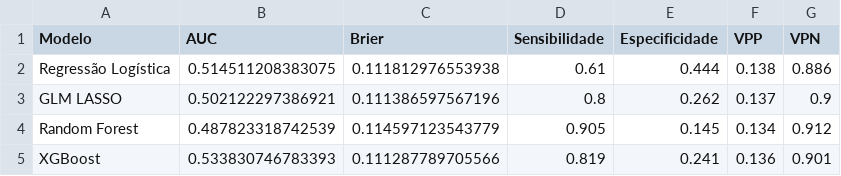
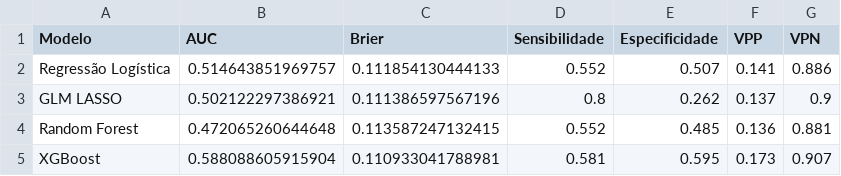
Before and after one commit to santosry/nursing-pool, a CSV file: output/ml/model_comparison.csv, drawn as a sheet.

```diff
--- a/output/ml/model_comparison.csv
+++ b/output/ml/model_comparison.csv
@@ -1,5 +1,5 @@
 Modelo,AUC,Brier,Sensibilidade,Especificidade,VPP,VPN
-Regressão Logística,0.514511208383075,0.111812976553938,0.61,0.444,0.138,0.886
+Regressão Logística,0.514643851969757,0.111854130444133,0.552,0.507,0.141,0.886
 GLM LASSO,0.502122297386921,0.111386597567196,0.8,0.262,0.137,0.9
-Random Forest,0.487823318742539,0.114597123543779,0.905,0.145,0.134,0.912
-XGBoost,0.533830746783393,0.111287789705566,0.819,0.241,0.136,0.901
+Random Forest,0.472065260644648,0.113587247132415,0.552,0.485,0.136,0.881
+XGBoost,0.588088605915904,0.110933041788981,0.581,0.595,0.173,0.907
```
Also changed, not shown: 33 other files.
